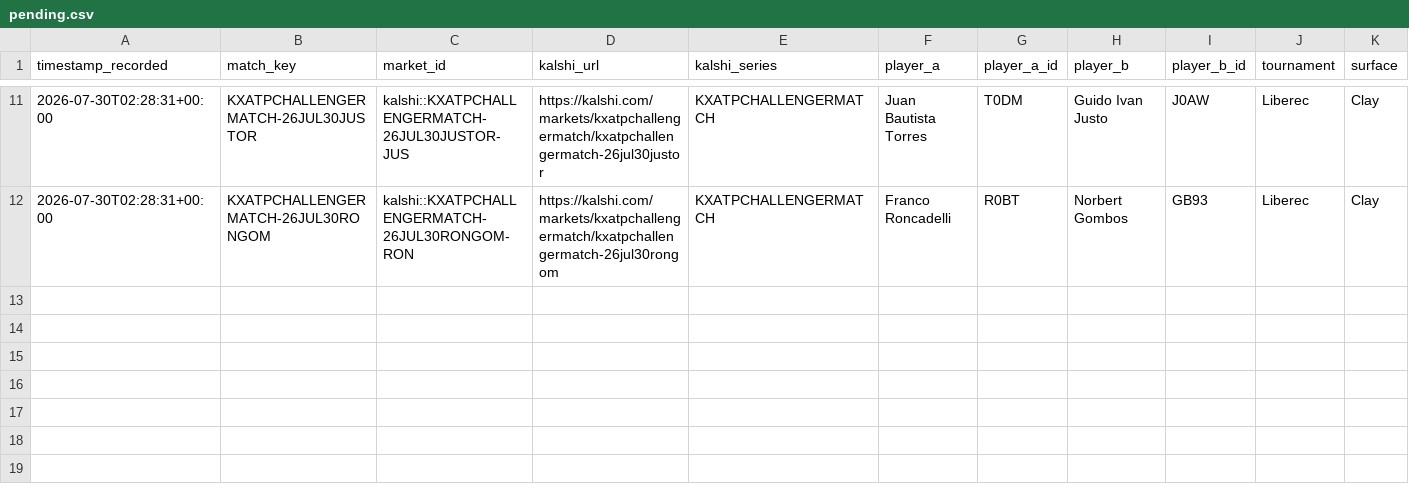
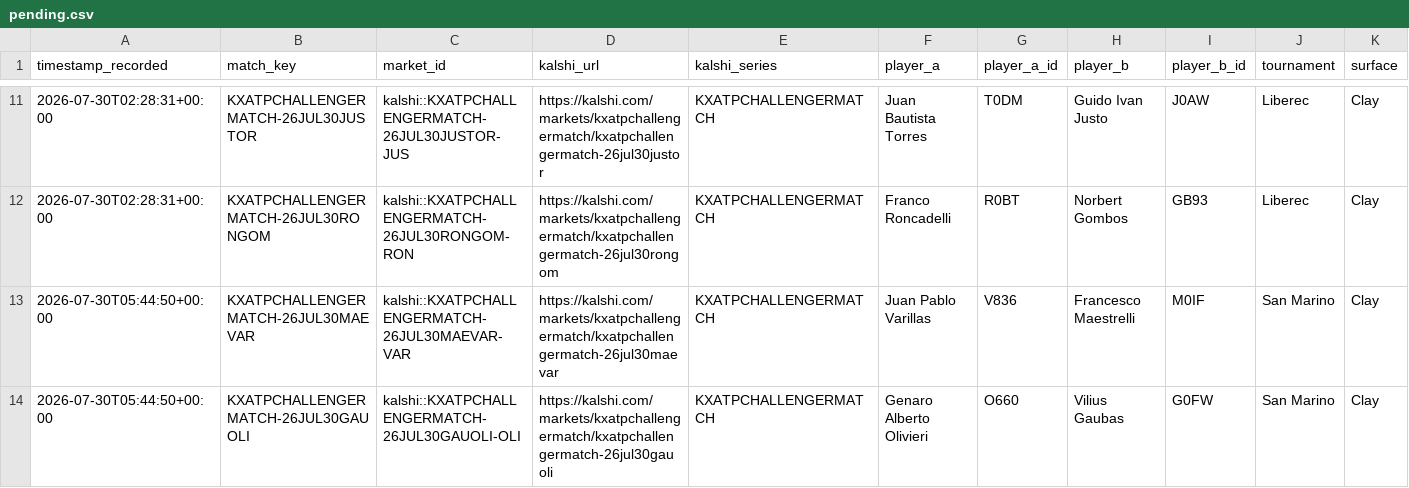
Before and after one commit to TKM6403/tennis-prediction-market, a CSV file: data/paper_trades/pending.csv, drawn as a sheet; only a part is shown, gaps mark what is left out; rows hold the shown columns only; the diff names each change by its address in the sheet, - before the commit and + after, or states it on an @@ line.

Commit message:
auto(paper-trader): 2026-07-30T05:45:59Z scan/settle

```diff
--- a/data/paper_trades/pending.csv
+++ b/data/paper_trades/pending.csv
+row 13: 2026-07-30T05:44:50+00:00 | KXATPCHALLENGERMATCH-26JUL30MAEVAR | kalshi::KXATPCHALLENGERMATCH-26JUL30MAEVAR-VAR | https://kalshi.com/markets/kxatpchallengermatch/kxatpchallengermatch-26jul30maevar | KXATPCHALLENGERMATCH | Juan Pablo Varillas | V836 | Francesco Maestrelli | M0IF | San Marino | Clay
+row 14: 2026-07-30T05:44:50+00:00 | KXATPCHALLENGERMATCH-26JUL30GAUOLI | kalshi::KXATPCHALLENGERMATCH-26JUL30GAUOLI-OLI | https://kalshi.com/markets/kxatpchallengermatch/kxatpchallengermatch-26jul30gauoli | KXATPCHALLENGERMATCH | Genaro Alberto Olivieri | O660 | Vilius Gaubas | G0FW | San Marino | Clay
```
Also changed, not shown: 4 other files.
